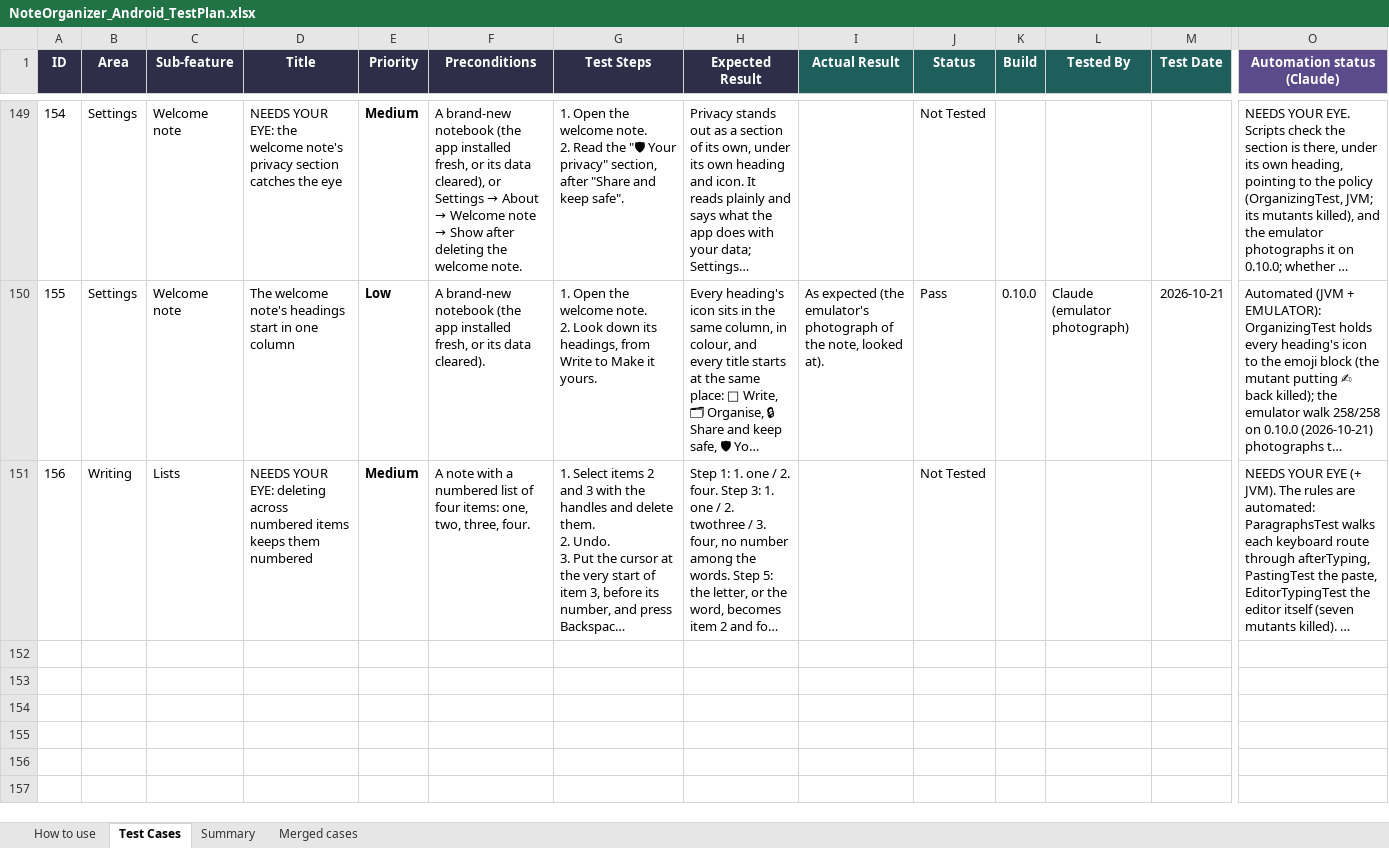
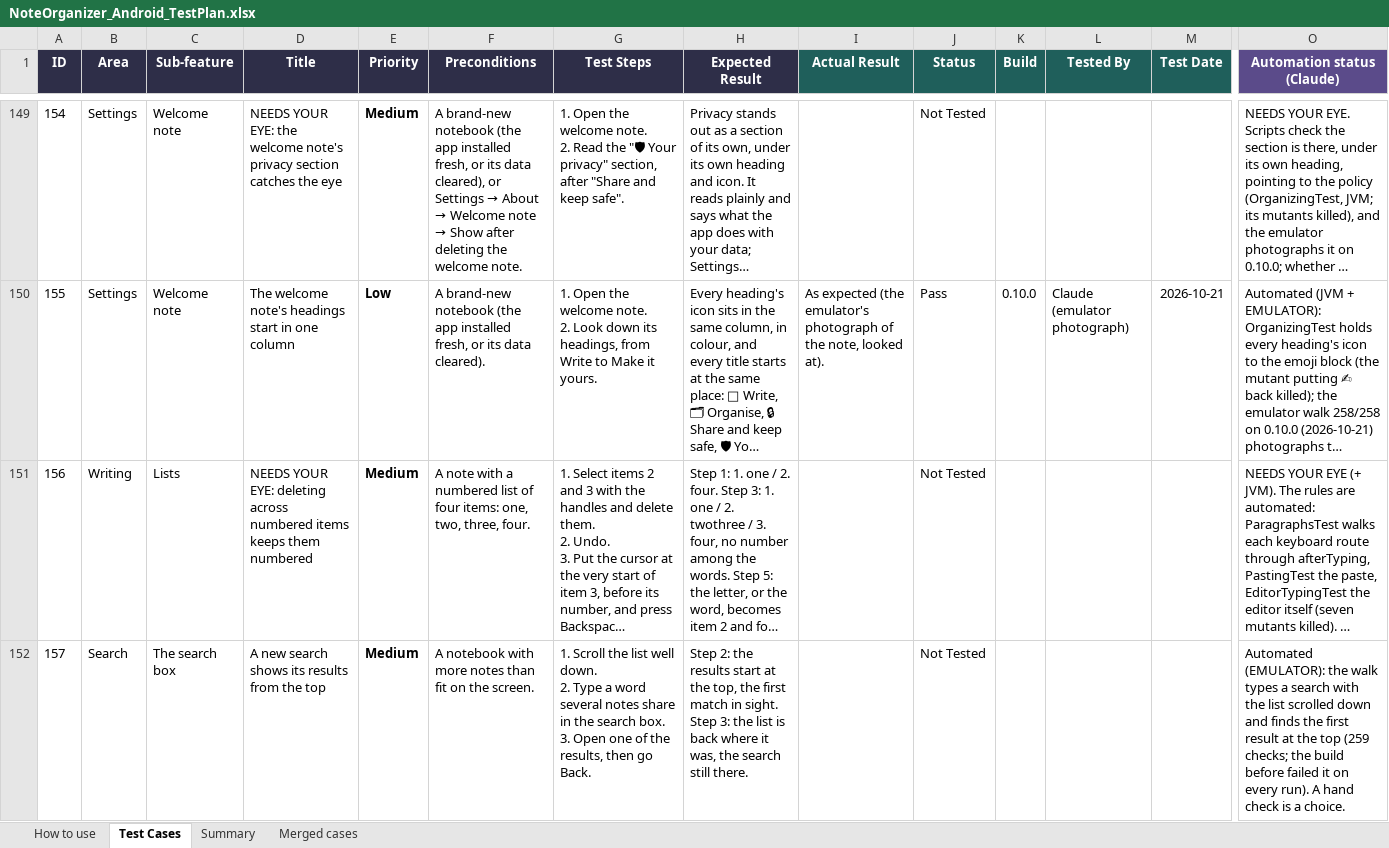
Before and after one commit to AlexandraMoldovan95/noteOrganizerForAndroid, an Excel workbook: qa/NoteOrganizer_Android_TestPlan.xlsx, sheet Test Cases, drawn as a sheet; only a part is shown, gaps mark what is left out; long unchanged cells end in …; values as stored, in another font and other column widths than the file's, no borders; rows hold the shown columns only; ↵ is a line break in a cell; the diff names each change by its address in the sheet, - before the commit and + after, or states it on an @@ line.

```diff
--- a/qa/NoteOrganizer_Android_TestPlan.xlsx (sheet Test Cases)
+++ b/qa/NoteOrganizer_Android_TestPlan.xlsx (sheet Test Cases)
+row 152: 157 | Search | The search box | A new search shows its results from the top | Medium | A notebook with more notes than fit on the screen. | 1. Scroll the list well down. ↵ 2. Type a word several notes share in the search box. ↵ 3. Open one of the results, then go Back. | Step 2: the results start at the top, the first match in sight. Step 3: the list is back where it was, the search still there. |  | Not Tested |  |  |  | Automated (EMULATOR): the walk types a search with the list scrolled down and finds the first result at the top (259 checks; the build before failed it on every run). A hand check is a choice.
```
Also changed, not shown: 7 other files.
